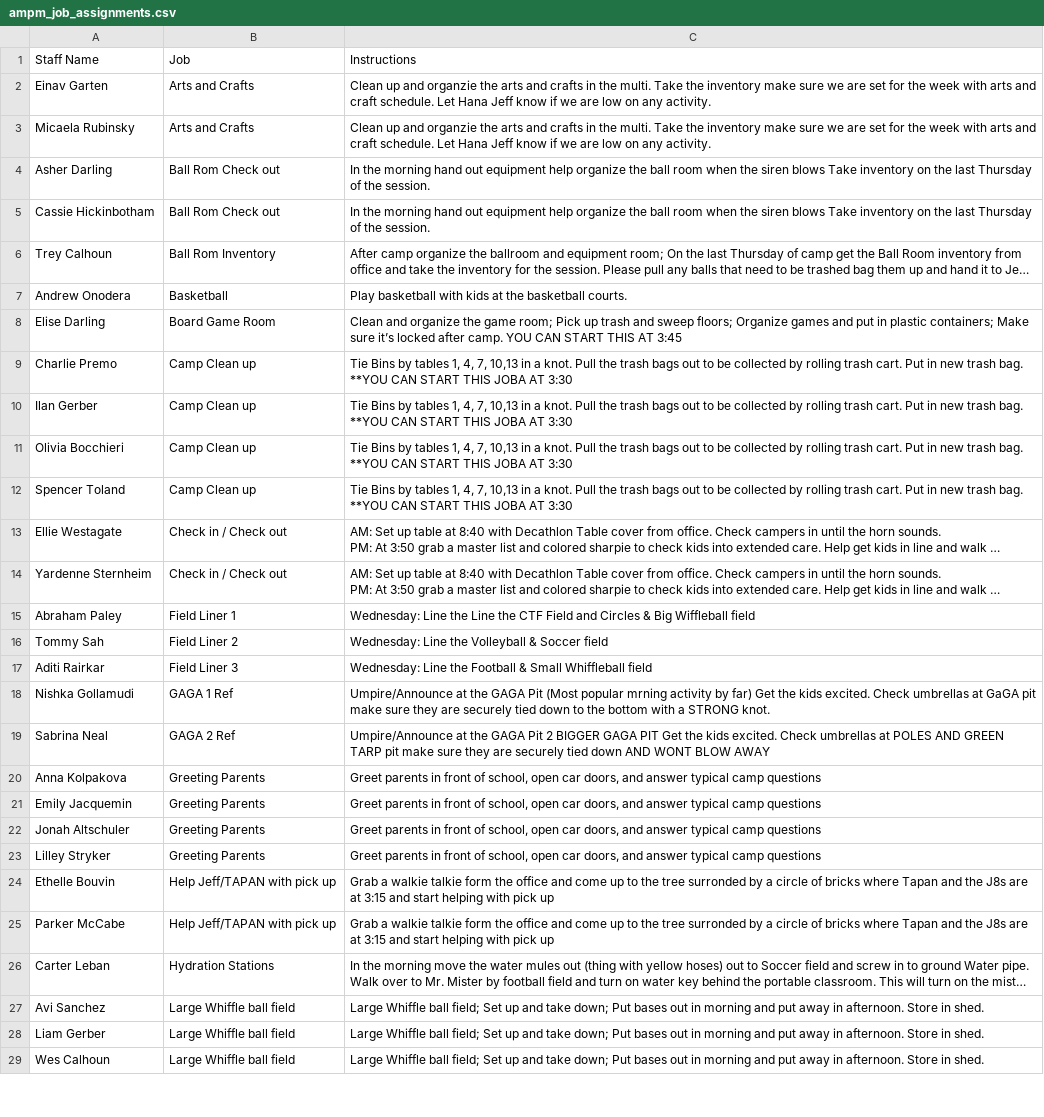
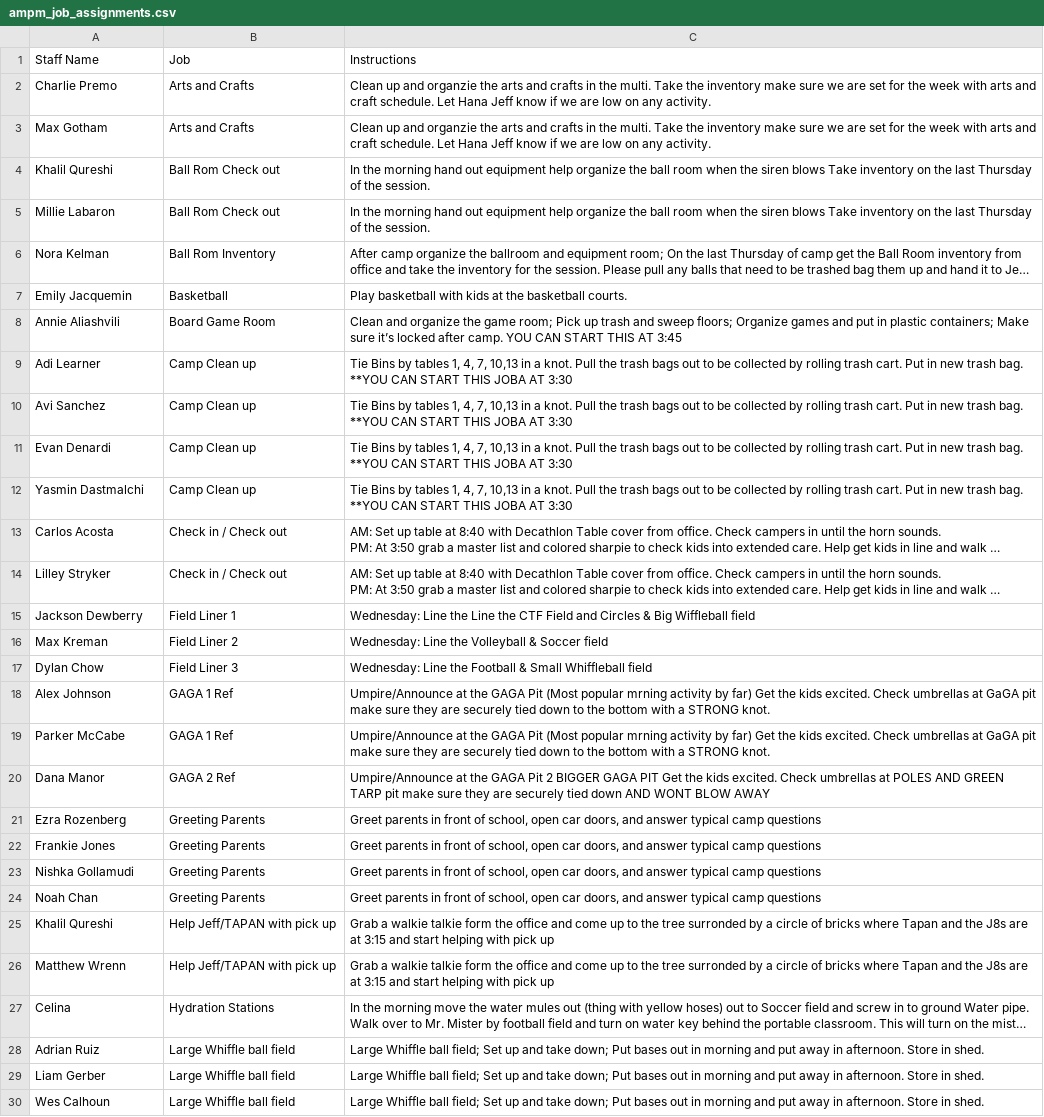
Before and after one commit to miles-wolf/Decathlon_Automation, a CSV file: exports/ampm_job_assignments.csv, drawn as a sheet; only a part is shown; long unchanged cells end in …; addresses are those after the commit; the diff covers the shown part only; the diff names each change by its address in the sheet, - before the commit and + after, or states it on an @@ line.

Commit message:
added ampm job functionality
added ability to add/remove staff

```diff
--- a/exports/ampm_job_assignments.csv
+++ b/exports/ampm_job_assignments.csv
-A2: Einav Garten
+A2: Charlie Premo
-A3: Micaela Rubinsky
+A3: Max Gotham
-A4: Asher Darling
+A4: Khalil Qureshi
-A5: Cassie Hickinbotham
+A5: Millie Labaron
-A6: Trey Calhoun
+A6: Nora Kelman
-A7: Andrew Onodera
+A7: Emily Jacquemin
-A8: Elise Darling
+A8: Annie Aliashvili
-A9: Charlie Premo
+A9: Adi Learner
-A10: Ilan Gerber
+A10: Avi Sanchez
-A11: Olivia Bocchieri
+A11: Evan Denardi
-A12: Spencer Toland
+A12: Yasmin Dastmalchi
-A13: Ellie Westagate
+A13: Carlos Acosta
-A14: Yardenne Sternheim
+A14: Lilley Stryker
-A15: Abraham Paley
+A15: Jackson Dewberry
-A16: Tommy Sah
+A16: Max Kreman
-A17: Aditi Rairkar
+A17: Dylan Chow
-A18: Nishka Gollamudi
+A18: Alex Johnson
+row 19: Parker McCabe | GAGA 1 Ref | Umpire/Announce at the GAGA Pit (Most popular mrning activity by far) Get the kids excited. Check umbrellas at GaGA pit make sure they are securely tied down to the bottom with a STRONG knot.
-A20: Sabrina Neal
+A20: Dana Manor
-A21: Anna Kolpakova
+A21: Ezra Rozenberg
-A22: Emily Jacquemin
+A22: Frankie Jones
-A23: Jonah Altschuler
+A23: Nishka Gollamudi
-A24: Lilley Stryker
+A24: Noah Chan
-A25: Ethelle Bouvin
+A25: Khalil Qureshi
-A26: Parker McCabe
+A26: Matthew Wrenn
-A27: Carter Leban
+A27: Celina
-A28: Avi Sanchez
+A28: Adrian Ruiz
```
Also changed, not shown: 18 edited cells elsewhere in this file, 4 other files.
